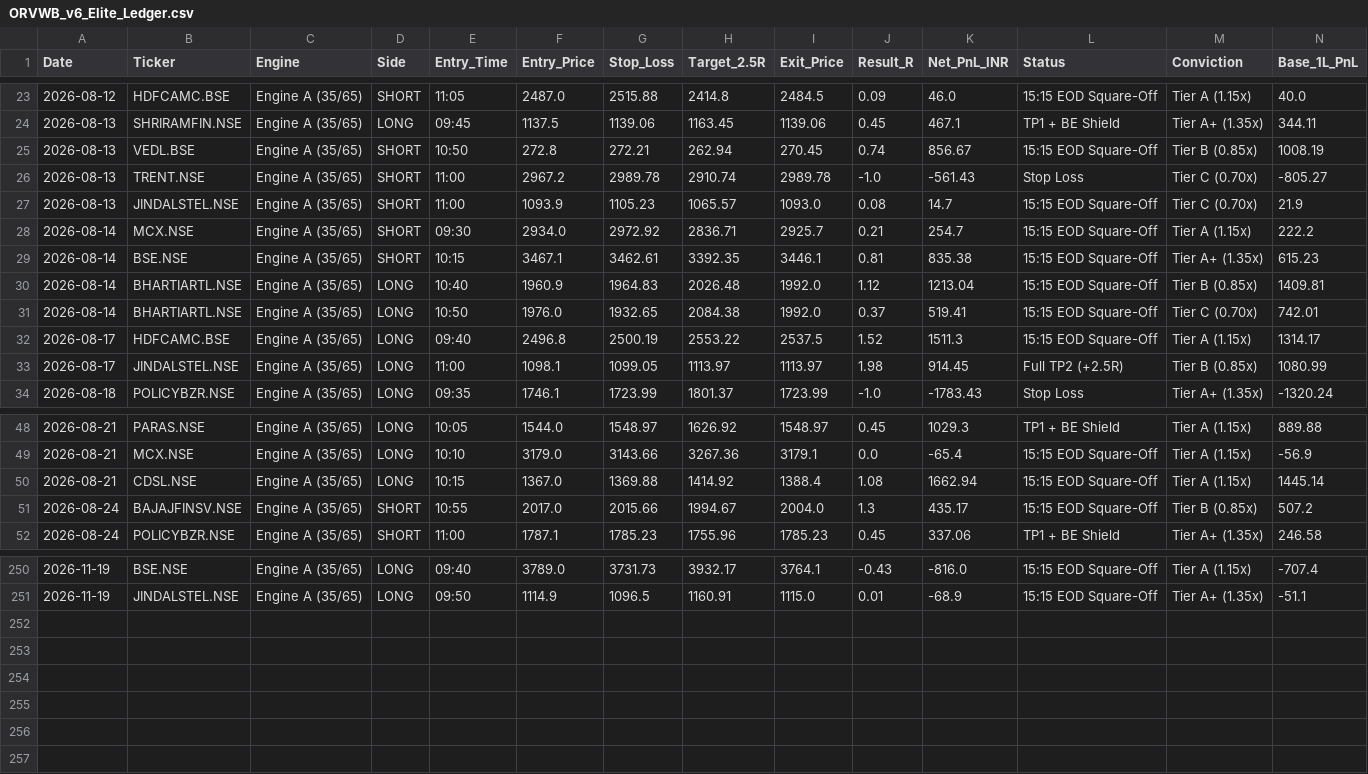
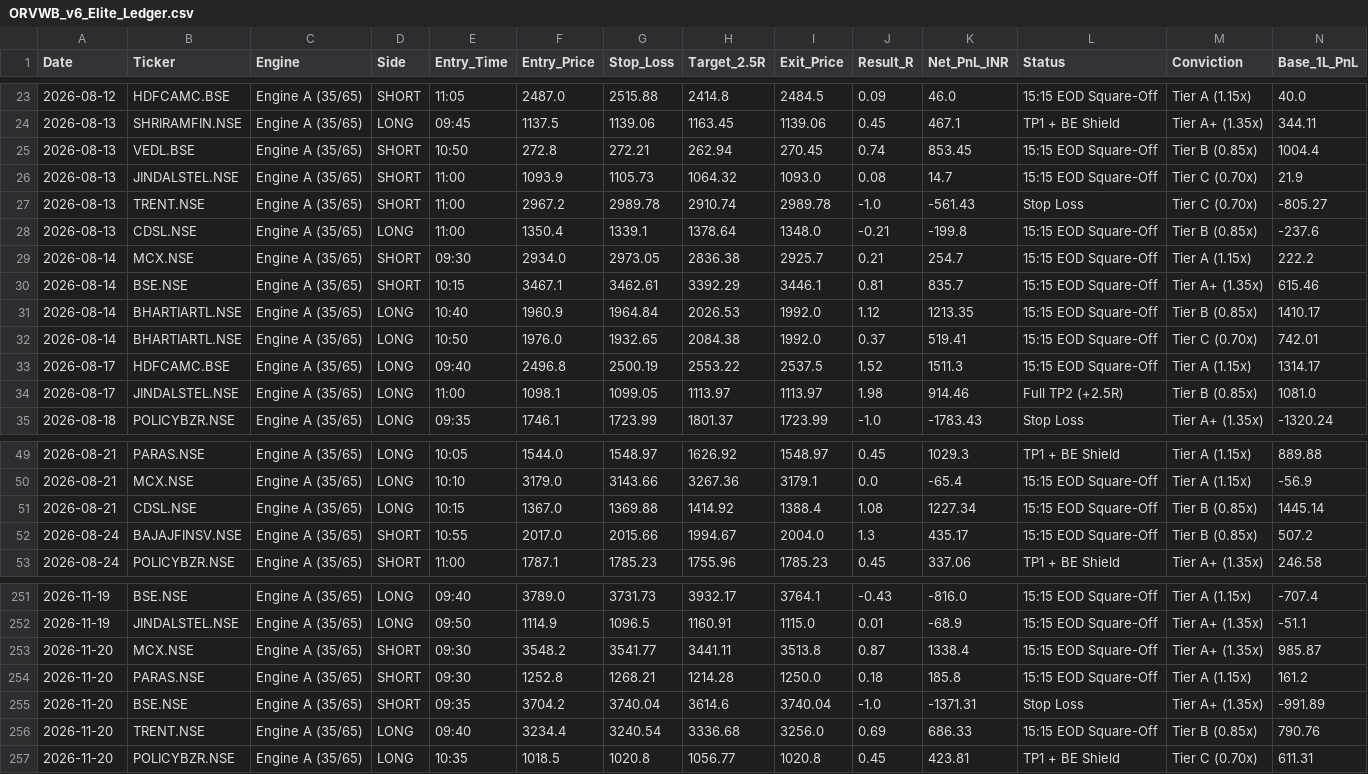
Before and after one commit to hellhound01210/algo-paper-trader, a CSV file: ORVWB_v6_Elite_Ledger.csv, drawn as a sheet; only a part is shown, gaps mark what is left out; the diff covers the shown part only.

```diff
--- a/ORVWB_v6_Elite_Ledger.csv
+++ b/ORVWB_v6_Elite_Ledger.csv
@@ -24,11 +24,12 @@ Date,Ticker,Engine,Side,Entry_Time,Entry_Price,Stop_Loss,Target_2.5R,Exit_Price,
 2026-08-13,SHRIRAMFIN.NSE,Engine A (35/65),LONG,09:45,1137.5,1139.06,1163.45,1139.06,0.45,467.1,TP1 + BE Shield,Tier A+ (1.35x),344.11
-2026-08-13,VEDL.BSE,Engine A (35/65),SHORT,10:50,272.8,272.21,262.94,270.45,0.74,856.67,15:15 EOD Square-Off,Tier B (0.85x),1008.19
+2026-08-13,VEDL.BSE,Engine A (35/65),SHORT,10:50,272.8,272.21,262.94,270.45,0.74,853.45,15:15 EOD Square-Off,Tier B (0.85x),1004.4
+2026-08-13,JINDALSTEL.NSE,Engine A (35/65),SHORT,11:00,1093.9,1105.73,1064.32,1093.0,0.08,14.7,15:15 EOD Square-Off,Tier C (0.70x),21.9
 2026-08-13,TRENT.NSE,Engine A (35/65),SHORT,11:00,2967.2,2989.78,2910.74,2989.78,-1.0,-561.43,Stop Loss,Tier C (0.70x),-805.27
-2026-08-13,JINDALSTEL.NSE,Engine A (35/65),SHORT,11:00,1093.9,1105.23,1065.57,1093.0,0.08,14.7,15:15 EOD Square-Off,Tier C (0.70x),21.9
-2026-08-14,MCX.NSE,Engine A (35/65),SHORT,09:30,2934.0,2972.92,2836.71,2925.7,0.21,254.7,15:15 EOD Square-Off,Tier A (1.15x),222.2
-2026-08-14,BSE.NSE,Engine A (35/65),SHORT,10:15,3467.1,3462.61,3392.35,3446.1,0.81,835.38,15:15 EOD Square-Off,Tier A+ (1.35x),615.23
-2026-08-14,BHARTIARTL.NSE,Engine A (35/65),LONG,10:40,1960.9,1964.83,2026.48,1992.0,1.12,1213.04,15:15 EOD Square-Off,Tier B (0.85x),1409.81
+2026-08-13,CDSL.NSE,Engine A (35/65),LONG,11:00,1350.4,1339.1,1378.64,1348.0,-0.21,-199.8,15:15 EOD Square-Off,Tier B (0.85x),-237.6
+2026-08-14,MCX.NSE,Engine A (35/65),SHORT,09:30,2934.0,2973.05,2836.38,2925.7,0.21,254.7,15:15 EOD Square-Off,Tier A (1.15x),222.2
+2026-08-14,BSE.NSE,Engine A (35/65),SHORT,10:15,3467.1,3462.61,3392.29,3446.1,0.81,835.7,15:15 EOD Square-Off,Tier A+ (1.35x),615.46
+2026-08-14,BHARTIARTL.NSE,Engine A (35/65),LONG,10:40,1960.9,1964.84,2026.53,1992.0,1.12,1213.35,15:15 EOD Square-Off,Tier B (0.85x),1410.17
 2026-08-14,BHARTIARTL.NSE,Engine A (35/65),LONG,10:50,1976.0,1932.65,2084.38,1992.0,0.37,519.41,15:15 EOD Square-Off,Tier C (0.70x),742.01
 2026-08-17,HDFCAMC.BSE,Engine A (35/65),LONG,09:40,2496.8,2500.19,2553.22,2537.5,1.52,1511.3,15:15 EOD Square-Off,Tier A (1.15x),1314.17
-2026-08-17,JINDALSTEL.NSE,Engine A (35/65),LONG,11:00,1098.1,1099.05,1113.97,1113.97,1.98,914.45,Full TP2 (+2.5R),Tier B (0.85x),1080.99
+2026-08-17,JINDALSTEL.NSE,Engine A (35/65),LONG,11:00,1098.1,1099.05,1113.97,1113.97,1.98,914.46,Full TP2 (+2.5R),Tier B (0.85x),1081.0
 2026-08-18,POLICYBZR.NSE,Engine A (35/65),LONG,09:35,1746.1,1723.99,1801.37,1723.99,-1.0,-1783.43,Stop Loss,Tier A+ (1.35x),-1320.24
@@ -49,3 +50,3 @@ Date,Ticker,Engine,Side,Entry_Time,Entry_Price,Stop_Loss,Target_2.5R,Exit_Price,
 2026-08-21,MCX.NSE,Engine A (35/65),LONG,10:10,3179.0,3143.66,3267.36,3179.1,0.0,-65.4,15:15 EOD Square-Off,Tier A (1.15x),-56.9
-2026-08-21,CDSL.NSE,Engine A (35/65),LONG,10:15,1367.0,1369.88,1414.92,1388.4,1.08,1662.94,15:15 EOD Square-Off,Tier A (1.15x),1445.14
+2026-08-21,CDSL.NSE,Engine A (35/65),LONG,10:15,1367.0,1369.88,1414.92,1388.4,1.08,1227.34,15:15 EOD Square-Off,Tier B (0.85x),1445.14
 2026-08-24,BAJAJFINSV.NSE,Engine A (35/65),SHORT,10:55,2017.0,2015.66,1994.67,2004.0,1.3,435.17,15:15 EOD Square-Off,Tier B (0.85x),507.2
@@ -251 +252,6 @@ Date,Ticker,Engine,Side,Entry_Time,Entry_Price,Stop_Loss,Target_2.5R,Exit_Price,
 2026-11-19,JINDALSTEL.NSE,Engine A (35/65),LONG,09:50,1114.9,1096.5,1160.91,1115.0,0.01,-68.9,15:15 EOD Square-Off,Tier A+ (1.35x),-51.1
+2026-11-20,MCX.NSE,Engine A (35/65),SHORT,09:30,3548.2,3541.77,3441.11,3513.8,0.87,1338.4,15:15 EOD Square-Off,Tier A+ (1.35x),985.87
+2026-11-20,PARAS.NSE,Engine A (35/65),SHORT,09:30,1252.8,1268.21,1214.28,1250.0,0.18,185.8,15:15 EOD Square-Off,Tier A (1.15x),161.2
+2026-11-20,BSE.NSE,Engine A (35/65),SHORT,09:35,3704.2,3740.04,3614.6,3740.04,-1.0,-1371.31,Stop Loss,Tier A+ (1.35x),-991.89
+2026-11-20,TRENT.NSE,Engine A (35/65),LONG,09:40,3234.4,3240.54,3336.68,3256.0,0.69,686.33,15:15 EOD Square-Off,Tier B (0.85x),790.76
+2026-11-20,POLICYBZR.NSE,Engine A (35/65),LONG,10:35,1018.5,1020.8,1056.77,1020.8,0.45,423.81,TP1 + BE Shield,Tier C (0.70x),611.31
```
Also changed, not shown: 4 edited cells elsewhere in this file.
